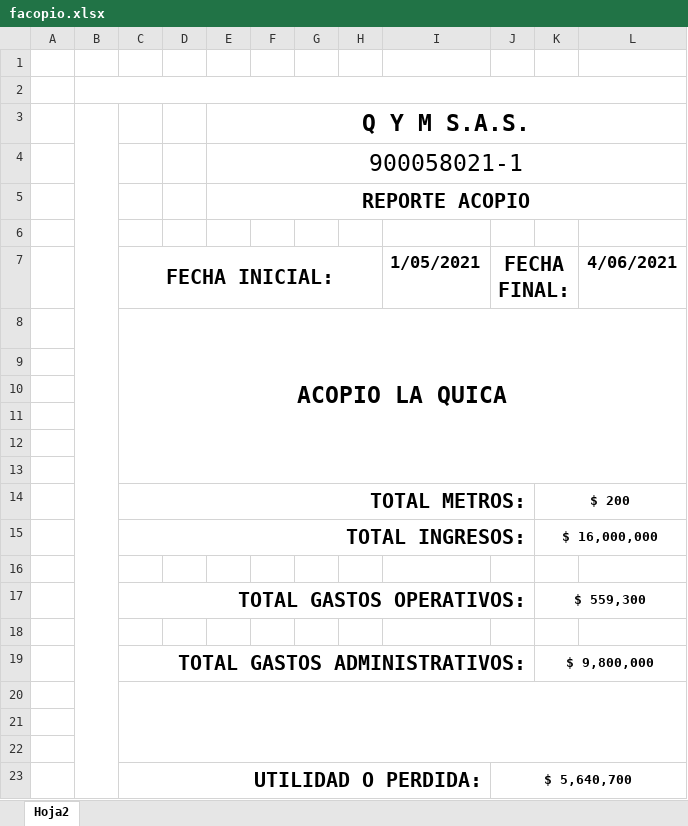
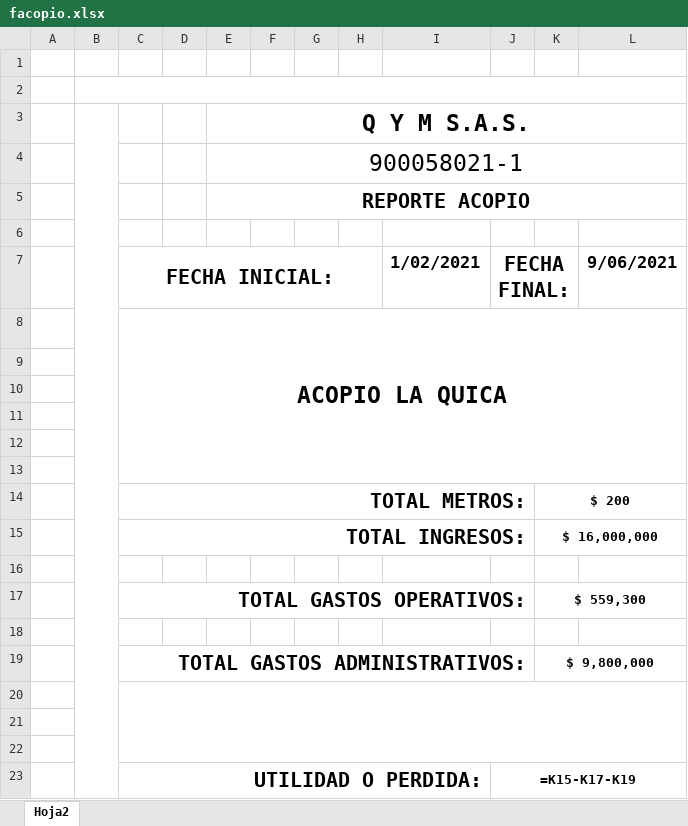
Before and after one commit to stefamc3/qymsas2, an Excel workbook: QYMSAS/bin/Debug/temp/facopio.xlsx, sheet Hoja2, drawn as a sheet; values as stored, in another font and other column widths than the file's, no borders; formulas without a stored value are shown as written; charts and pictures and conditional formats not drawn; the diff names each change by its address in the sheet, - before the commit and + after, or states it on an @@ line.

```diff
--- a/QYMSAS/bin/Debug/temp/facopio.xlsx (sheet Hoja2)
+++ b/QYMSAS/bin/Debug/temp/facopio.xlsx (sheet Hoja2)
-I7: 1/05/2021
+I7: 1/02/2021
-L7: 4/06/2021
+L7: 9/06/2021
-J23 (FECHA FINAL:): $ 5,640,700
+J23 (FECHA FINAL:): =K15-K17-K19
```
Also changed, not shown: charts or pictures, QYMSAS/bin/Debug/temp/FMAQUINAS.xlsx, QYMSAS/bin/Debug/temp/frecebera.xlsx, 9 other files.
